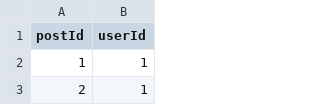
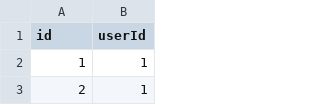
Before and after one commit to silumi95/Typicode-Load-Performence--JMeter-Testing, a CSV file: TestData.csv, drawn as a sheet; only a part is shown.

Commit message:
change column names of csv

```diff
--- a/TestData.csv
+++ b/TestData.csv
@@ -1,2 +1,2 @@
-postId,userId
+id,userId
 1,1
```
